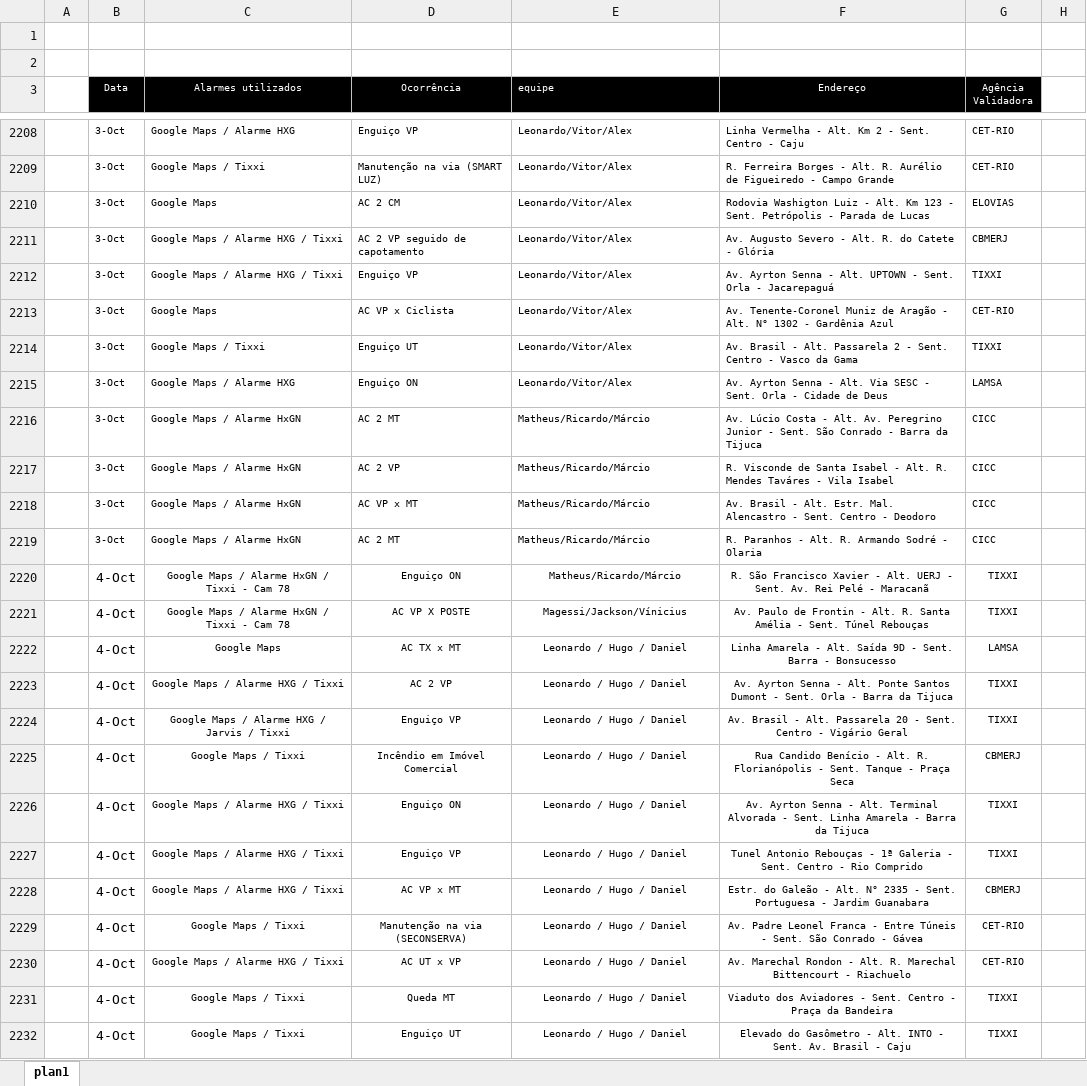
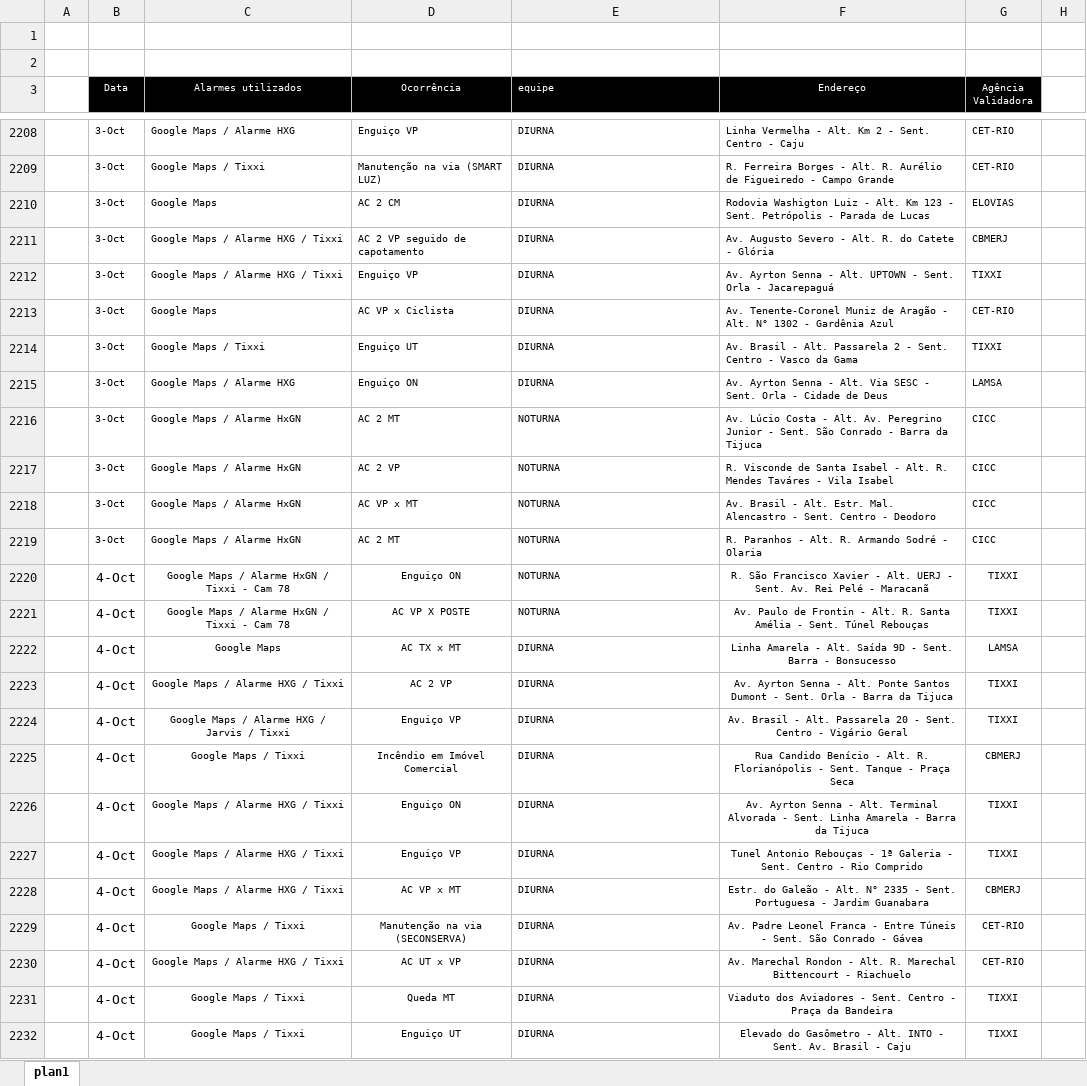
Before and after one commit to kaduximenes/monitoramentoocorrencias, an Excel workbook: Planilhas/MONITORAMENTOS DE ALARMES COORDENACAO COR ABRIL-junho26 (consolidado).xlsx, sheet plan1, drawn as a sheet; only a part is shown, gaps mark what is left out; values as stored, in another font and other column widths than the file's, no borders; the diff covers the shown part only; the diff names each change by its address in the sheet, - before the commit and + after, or states it on an @@ line.

```diff
--- a/Planilhas/MONITORAMENTOS DE ALARMES COORDENACAO COR ABRIL-junho26 (consolidado).xlsx (sheet plan1)
+++ b/Planilhas/MONITORAMENTOS DE ALARMES COORDENACAO COR ABRIL-junho26 (consolidado).xlsx (sheet plan1)
-E2208:E2215 (equipe): Leonardo/Vitor/Alex
+E2208:E2215 (equipe): DIURNA
-E2216:E2220 (equipe): Matheus/Ricardo/Márcio
+E2216:E2220 (equipe): NOTURNA
-E2220:E2232 alignment: center
+E2220:E2232 alignment: left
-E2221 (equipe): Magessi/Jackson/Vínicius
+E2221 (equipe): NOTURNA
-E2222:E2232 (equipe): Leonardo / Hugo / Daniel
+E2222:E2232 (equipe): DIURNA
```
Also changed, not shown: 334 edited cells and cell formats elsewhere in this sheet.
